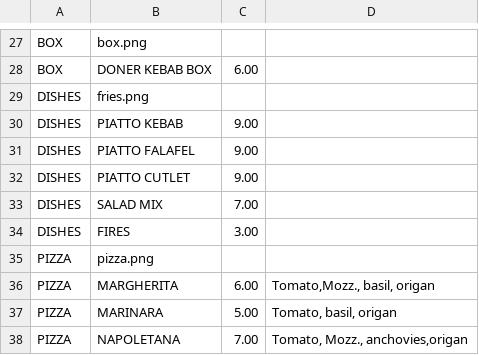
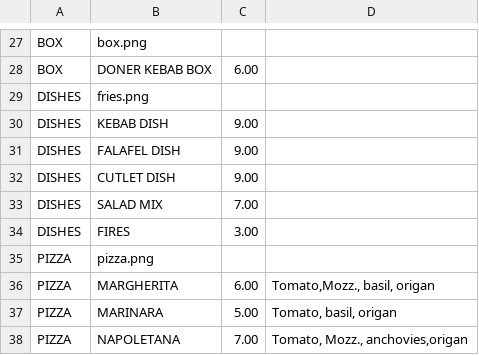
Before and after one commit to 9elt/d41d8cd98f00b204e9800998ecf8427e, a CSV file: data/en-food.csv, drawn as a sheet; only a part is shown, gaps mark what is left out.

Commit message:
fix translation

```diff
--- a/data/en-food.csv
+++ b/data/en-food.csv
@@ -29,5 +29,5 @@ BOX;DONER KEBAB BOX;6.00;;
 DISHES;fries.png;;;
-DISHES;PIATTO KEBAB;9.00;;
-DISHES;PIATTO FALAFEL;9.00;;
-DISHES;PIATTO CUTLET;9.00;;
+DISHES;KEBAB DISH;9.00;;
+DISHES;FALAFEL DISH;9.00;;
+DISHES;CUTLET DISH;9.00;;
 DISHES;SALAD MIX;7.00;;
```
Also changed, not shown: 2 other files.
